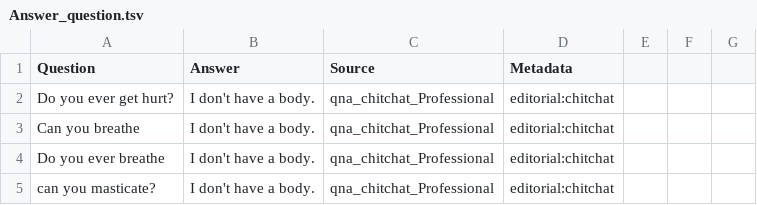
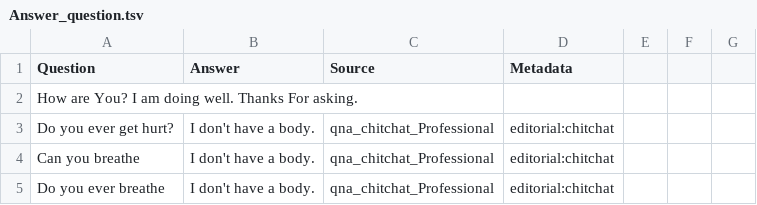
Before and after one commit to Pankajsaini7240/Pankajsaini7240, a TSV file: Answer_question.tsv, drawn as a sheet; only a part is shown; the shorter side is filled out with more unchanged rows.

Commit message:
created Answer_question.tsv

```diff
--- a/Answer_question.tsv
+++ b/Answer_question.tsv
@@ -1,2 +1,3 @@
 Question	Answer	Source	Metadata
+How are You? I am doing well. Thanks For asking.
 Do you ever get hurt?	I don't have a body.	qna_chitchat_Professional	editorial:chitchat
```
